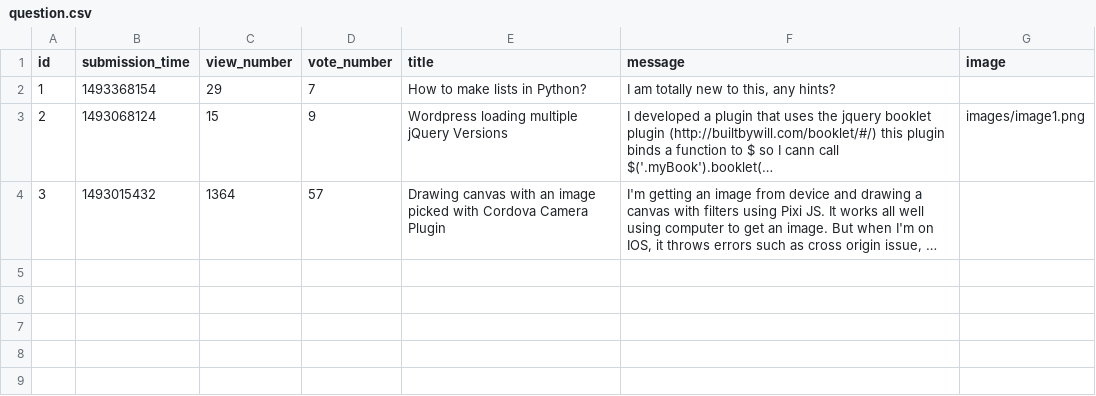
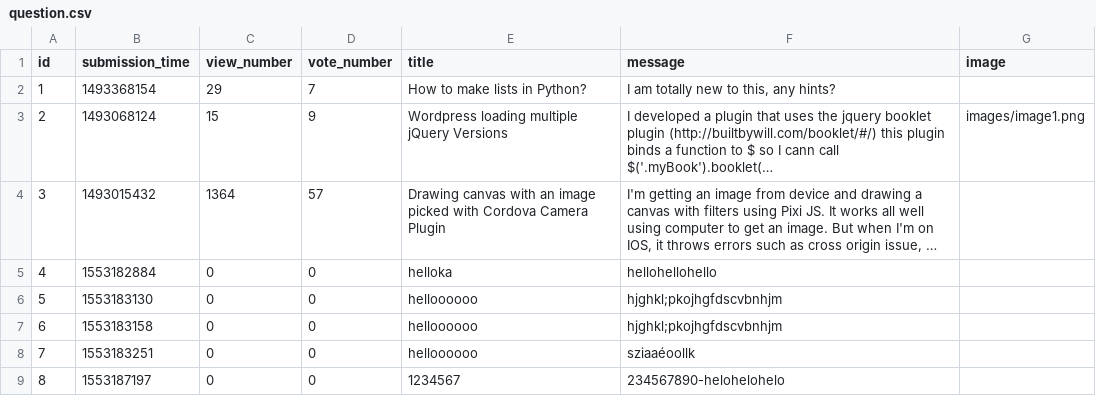
Before and after one commit to fkcreates/ask-mate-python, a CSV file: sample_data/question.csv, drawn as a sheet; long unchanged cells end in …; the diff names each change by its address in the sheet, - before the commit and + after, or states it on an @@ line.

```diff
--- a/sample_data/question.csv
+++ b/sample_data/question.csv
+row 5: 4 | 1553182884 | 0 | 0 | helloka | hellohellohello
+row 6: 5 | 1553183130 | 0 | 0 | helloooooo | hjghkl;pkojhgfdscvbnhjm
+row 7: 6 | 1553183158 | 0 | 0 | helloooooo | hjghkl;pkojhgfdscvbnhjm
+row 8: 7 | 1553183251 | 0 | 0 | helloooooo | sziaaéoollk
+row 9: 8 | 1553187197 | 0 | 0 | 1234567 | 234567890-helohelohelo
```
Also changed, not shown: 10 other files.
